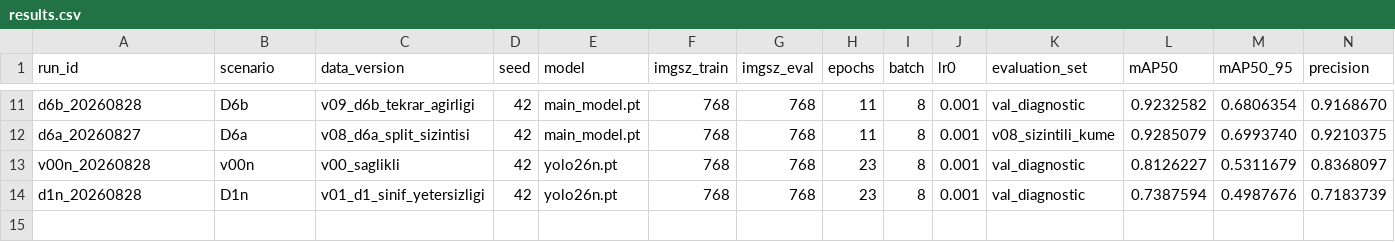
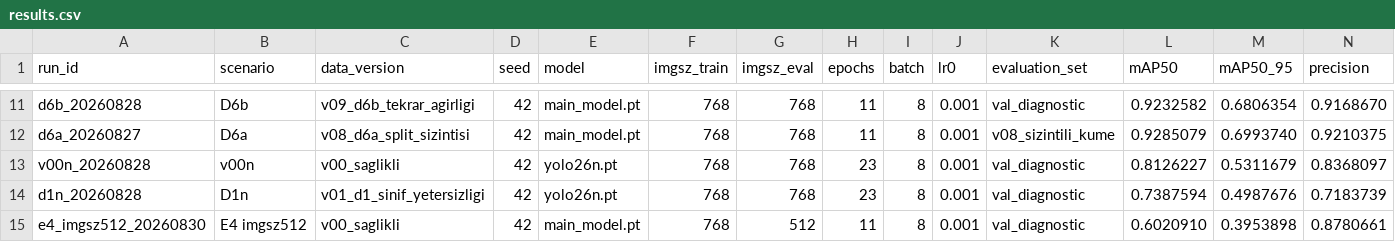
Before and after one commit to pnarkz/teshis_llm, a CSV file: results.csv, drawn as a sheet; only a part is shown, gaps mark what is left out; rows hold the shown columns only; the diff names each change by its address in the sheet, - before the commit and + after, or states it on an @@ line.

```diff
--- a/results.csv
+++ b/results.csv
+row 15: e4_imgsz512_20260830 | E4 imgsz512 | v00_saglikli | 42 | main_model.pt | 768 | 512 | 11 | 8 | 0.001 | val_diagnostic | 0.6020910 | 0.3953898 | 0.8780661
```
Also changed, not shown: 5 other files.
